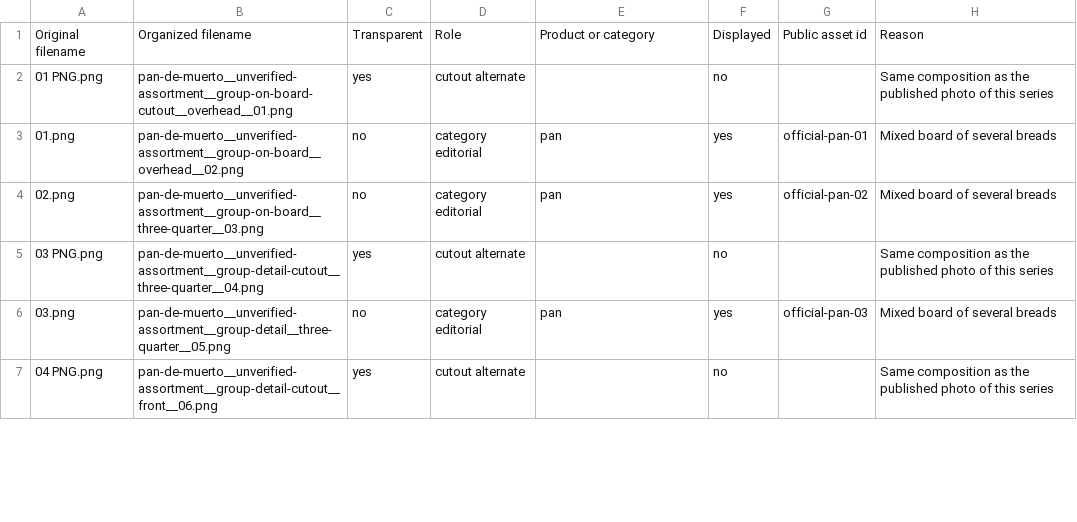
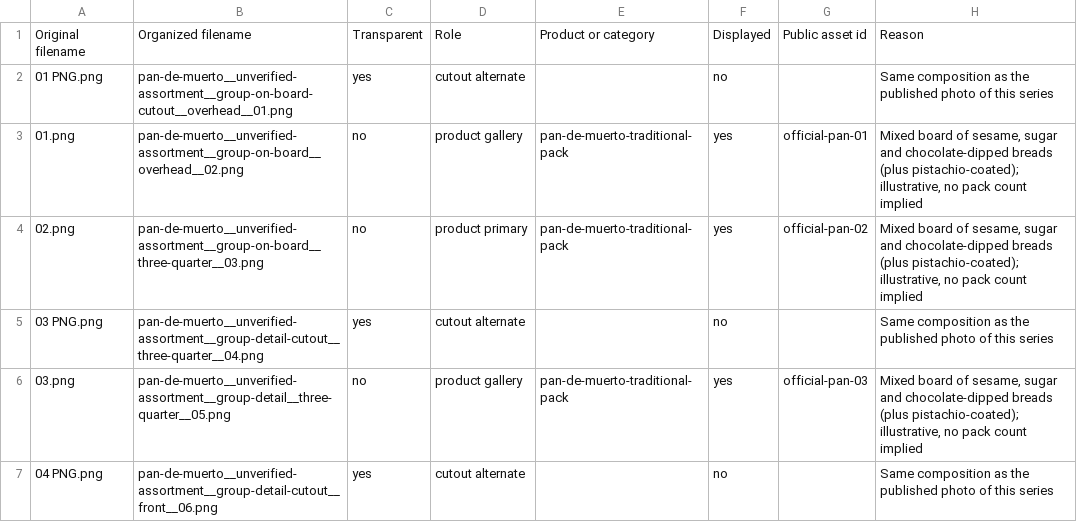
Before and after one commit to Conquereleven/tres-leches-demo, a CSV file: docs/brand/pan-de-muerto-photo-map.csv, drawn as a sheet; only a part is shown; the diff covers the shown part only.

```diff
--- a/docs/brand/pan-de-muerto-photo-map.csv
+++ b/docs/brand/pan-de-muerto-photo-map.csv
@@ -2,6 +2,6 @@ Original filename,Organized filename,Transparent,Role,Product or category,Displa
 01 PNG.png,pan-de-muerto__unverified-assortment__group-on-board-cutout__overhead__01.png,yes,cutout alternate,,no,,Same composition as the published photo of this series
-01.png,pan-de-muerto__unverified-assortment__group-on-board__overhead__02.png,no,category editorial,pan,yes,official-pan-01,Mixed board of several breads
-02.png,pan-de-muerto__unverified-assortment__group-on-board__three-quarter__03.png,no,category editorial,pan,yes,official-pan-02,Mixed board of several breads
+01.png,pan-de-muerto__unverified-assortment__group-on-board__overhead__02.png,no,product gallery,pan-de-muerto-traditional-pack,yes,official-pan-01,"Mixed board of sesame, sugar and chocolate-dipped breads (plus pistachio-coated); illustrative, no pack count implied"
+02.png,pan-de-muerto__unverified-assortment__group-on-board__three-quarter__03.png,no,product primary,pan-de-muerto-traditional-pack,yes,official-pan-02,"Mixed board of sesame, sugar and chocolate-dipped breads (plus pistachio-coated); illustrative, no pack count implied"
 03 PNG.png,pan-de-muerto__unverified-assortment__group-detail-cutout__three-quarter__04.png,yes,cutout alternate,,no,,Same composition as the published photo of this series
-03.png,pan-de-muerto__unverified-assortment__group-detail__three-quarter__05.png,no,category editorial,pan,yes,official-pan-03,Mixed board of several breads
+03.png,pan-de-muerto__unverified-assortment__group-detail__three-quarter__05.png,no,product gallery,pan-de-muerto-traditional-pack,yes,official-pan-03,"Mixed board of sesame, sugar and chocolate-dipped breads (plus pistachio-coated); illustrative, no pack count implied"
 04 PNG.png,pan-de-muerto__unverified-assortment__group-detail-cutout__front__06.png,yes,cutout alternate,,no,,Same composition as the published photo of this series
```
Also changed, not shown: 10 edited cells elsewhere in this file, 23 other files.
